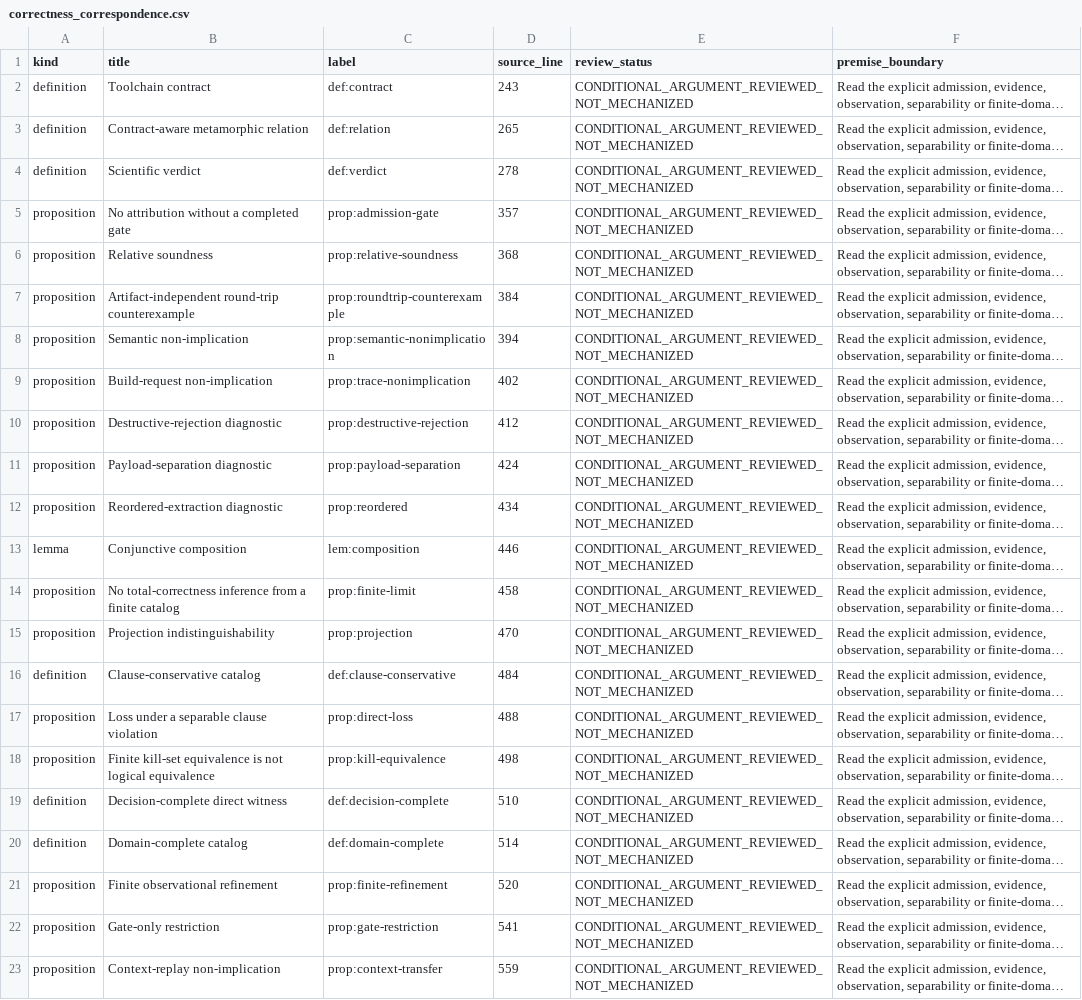
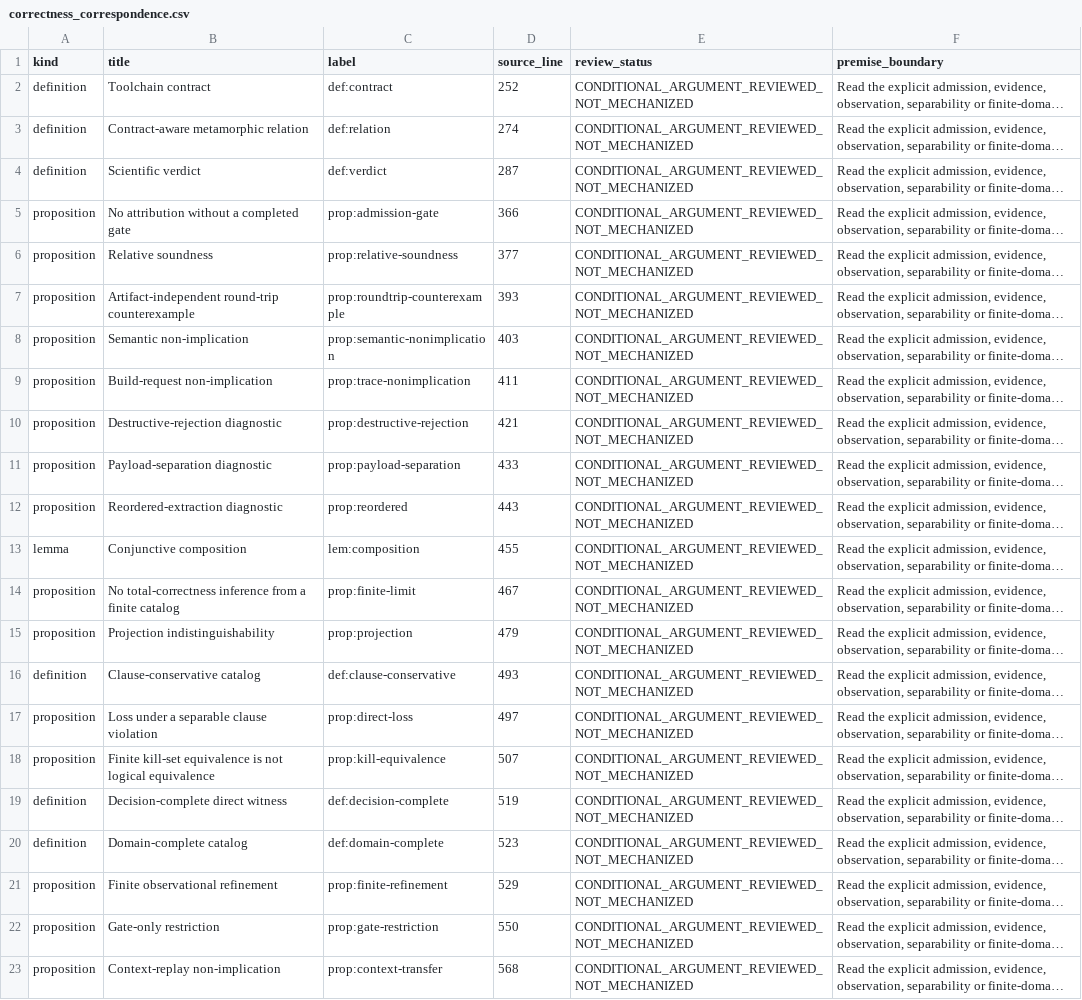
Before and after one commit to Haoyi-Zhang/ToolchainMark, a CSV file: correctness_correspondence.csv, drawn as a sheet; long unchanged cells end in …; the diff names each change by its address in the sheet, - before the commit and + after, or states it on an @@ line.

```diff
--- a/correctness_correspondence.csv
+++ b/correctness_correspondence.csv
-D2 (source_line): 243
+D2 (source_line): 252
-D3 (source_line): 265
+D3 (source_line): 274
-D4 (source_line): 278
+D4 (source_line): 287
-D5 (source_line): 357
+D5 (source_line): 366
-D6 (source_line): 368
+D6 (source_line): 377
-D7 (source_line): 384
+D7 (source_line): 393
-D8 (source_line): 394
+D8 (source_line): 403
-D9 (source_line): 402
+D9 (source_line): 411
-D10 (source_line): 412
+D10 (source_line): 421
-D11 (source_line): 424
+D11 (source_line): 433
-D12 (source_line): 434
+D12 (source_line): 443
-D13 (source_line): 446
+D13 (source_line): 455
-D14 (source_line): 458
+D14 (source_line): 467
-D15 (source_line): 470
+D15 (source_line): 479
-D16 (source_line): 484
+D16 (source_line): 493
-D17 (source_line): 488
+D17 (source_line): 497
-D18 (source_line): 498
+D18 (source_line): 507
-D19 (source_line): 510
+D19 (source_line): 519
-D20 (source_line): 514
+D20 (source_line): 523
-D21 (source_line): 520
+D21 (source_line): 529
-D22 (source_line): 541
+D22 (source_line): 550
-D23 (source_line): 559
+D23 (source_line): 568
```
Also changed, not shown: audit/project_manifest.csv, 14 other files.
